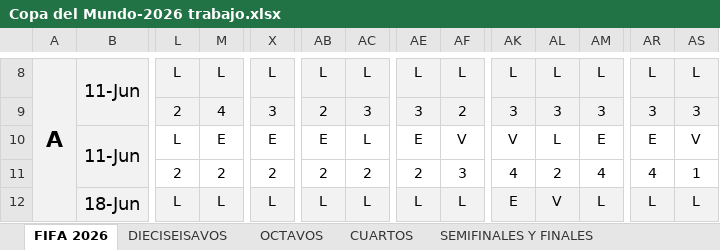
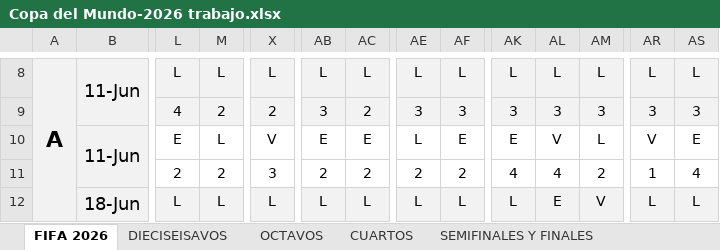
Before and after one commit to limondeagua-svg/Quiniela-World-Cup-Mexico-2026-trabajo, an Excel workbook: Copa del Mundo-2026 trabajo.xlsx, sheet FIFA 2026, drawn as a sheet; only a part is shown, gaps mark what is left out; values as stored, in another font and other column widths than the file's, no borders; charts and pictures not drawn; the diff covers the shown part only; the diff names each change by its address in the sheet, - before the commit and + after, or states it on an @@ line.

```diff
--- a/Copa del Mundo-2026 trabajo.xlsx (sheet FIFA 2026)
+++ b/Copa del Mundo-2026 trabajo.xlsx (sheet FIFA 2026)
-L9: 2
+L9: 4
-M9: 4
+M9: 2
-X9: 3
+X9: 2
-AB9: 2
+AB9: 3
-AC9: 3
+AC9: 2
-AF9: 2
+AF9: 3
-L10: L
+L10: E
-M10: E
+M10: L
-X10: E
+X10: V
-AC10: L
+AC10: E
-AE10: E
+AE10: L
-AF10: V
+AF10: E
-AK10: V
+AK10: E
-AL10: L
+AL10: V
-AM10: E
+AM10: L
-AR10: E
+AR10: V
-AS10: V
+AS10: E
-X11: 2
+X11: 3
-AF11: 3
+AF11: 2
-AL11: 2
+AL11: 4
-AM11: 4
+AM11: 2
-AR11: 4
+AR11: 1
-AS11: 1
+AS11: 4
-AK12: E
+AK12: L
-AL12: V
+AL12: E
-AM12: L
+AM12: V
```
Also changed, not shown: 1032 edited cells and cell formats elsewhere in this sheet.
